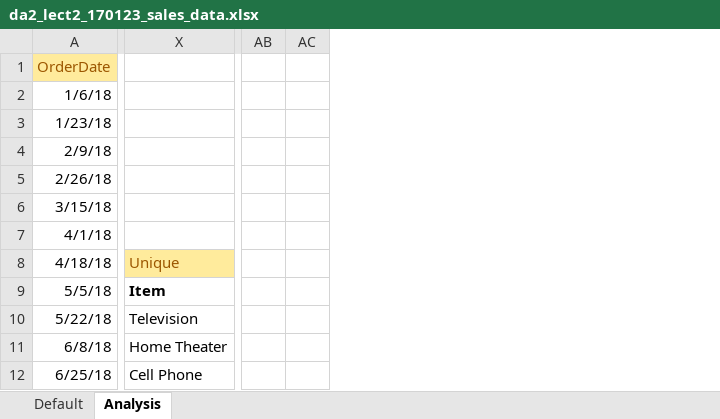
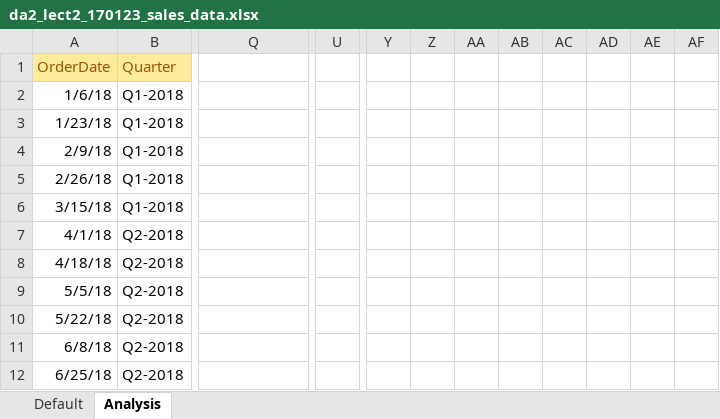
Before and after one commit to AkataGL/CIST2, an Excel workbook: CIST1415/da2_lect2_170123_sales_data.xlsx, sheet Analysis, drawn as a sheet; only a part is shown, gaps mark what is left out; values as stored, in another font and other column widths than the file's, no borders; charts and pictures not drawn; removed rows and columns are numbered as before the commit, all else as after; the diff covers the shown part only; the diff names each change by its address in the sheet, - before the commit and + after, or states it on an @@ line.

Commit message:
Update da2_lect2_170123_sales_data.xlsx

```diff
--- a/CIST1415/da2_lect2_170123_sales_data.xlsx (sheet Analysis)
+++ b/CIST1415/da2_lect2_170123_sales_data.xlsx (sheet Analysis)
+column B (Quarter), rows 2-12: Q1-2018 | Q1-2018 | Q1-2018 | Q1-2018 | Q1-2018 | Q2-2018 | Q2-2018 | Q2-2018 | Q2-2018 | Q2-2018 | Q2-2018
-column AB, empty
-column AC, empty
+column U, empty
+column Y, empty
+column Z, empty
+column AA, empty
+column AB, empty
+column AC, empty
+column AD, empty
+column AE, empty
+column AF, empty
-Q8: Unique
+Q8: (empty)
-Q8 fill: #FFEB9C
+Q8 fill: none
-Q9: Item
+Q9: (empty)
-Q10: Television
+Q10: (empty)
-Q11: Home Theater
+Q11: (empty)
-Q12: Cell Phone
+Q12: (empty)
```
Also changed, not shown: 56 added rows, 7 added columns, 8 removed columns, 68 edited cells and cell formats elsewhere in this sheet, formulas that keep their value, charts or pictures.
